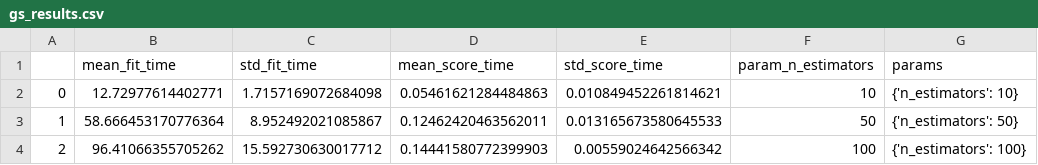
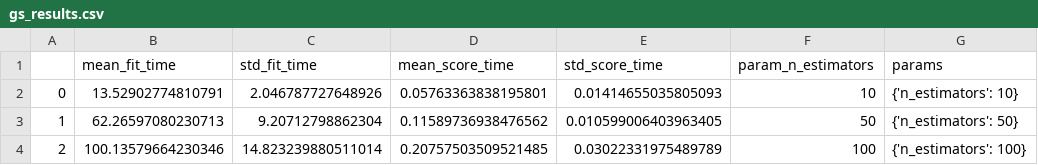
Before and after one commit to brunno-oliveira/b3-invest, a CSV file: package/models/random_forest_regressor/gs_results.csv, drawn as a sheet; only a part is shown; the diff names each change by its address in the sheet, - before the commit and + after, or states it on an @@ line.

Commit message:
save best params

```diff
--- a/package/models/random_forest_regressor/gs_results.csv
+++ b/package/models/random_forest_regressor/gs_results.csv
-B2 (mean_fit_time): 12.72977614402771
+B2 (mean_fit_time): 13.52902774810791
-C2 (std_fit_time): 1.7157169072684098
+C2 (std_fit_time): 2.046787727648926
-D2 (mean_score_time): 0.05461621284484863
+D2 (mean_score_time): 0.05763363838195801
-E2 (std_score_time): 0.010849452261814621
+E2 (std_score_time): 0.01414655035805093
-B3 (mean_fit_time): 58.666453170776364
+B3 (mean_fit_time): 62.26597080230713
-C3 (std_fit_time): 8.952492021085867
+C3 (std_fit_time): 9.20712798862304
-D3 (mean_score_time): 0.12462420463562011
+D3 (mean_score_time): 0.11589736938476562
-E3 (std_score_time): 0.013165673580645533
+E3 (std_score_time): 0.010599006403963405
-B4 (mean_fit_time): 96.41066355705262
+B4 (mean_fit_time): 100.13579664230346
-C4 (std_fit_time): 15.592730630017712
+C4 (std_fit_time): 14.823239880511014
-D4 (mean_score_time): 0.14441580772399903
+D4 (mean_score_time): 0.20757503509521485
-E4 (std_score_time): 0.00559024642566342
+E4 (std_score_time): 0.03022331975489789
```
Also changed, not shown: package/models/decision_tree_regressor/gs_results.csv, 3 other files.
